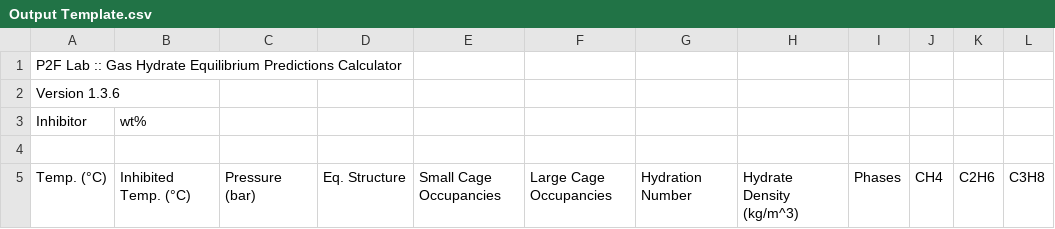
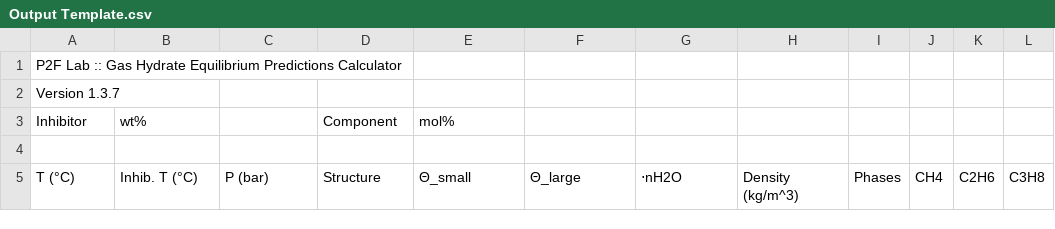
Before and after one commit to karstenkunneman/P2F-HydrateCalc, a CSV file: Output Template.csv, drawn as a sheet; only a part is shown; the diff names each change by its address in the sheet, - before the commit and + after, or states it on an @@ line.

```diff
--- a/Output Template.csv
+++ b/Output Template.csv
-A2 (Inhibitor): Version 1.3.6
+A2 (Inhibitor): Version 1.3.7
-D3: (empty)
+D3: Component
-E3: (empty)
+E3: mol%
-A5 (Inhibitor): Temp. (°C)
+A5 (Inhibitor): T (°C)
-B5 (wt%): Inhibited Temp. (°C)
+B5 (wt%): Inhib. T (°C)
-C5: Pressure (bar)
+C5: P (bar)
-D5 (Component): Eq. Structure
+D5 (Component): Structure
-E5 (mol%): Small Cage Occupancies
+E5 (mol%): Θ_small
-F5: Large Cage Occupancies
+F5: Θ_large
-G5: Hydration Number
+G5: ⋅nH2O
-H5: Hydrate Density (kg/m^3)
+H5: Density (kg/m^3)
```
Also changed, not shown: Natural Gas.csv, Natural Gas_out.csv, 10 other files.
